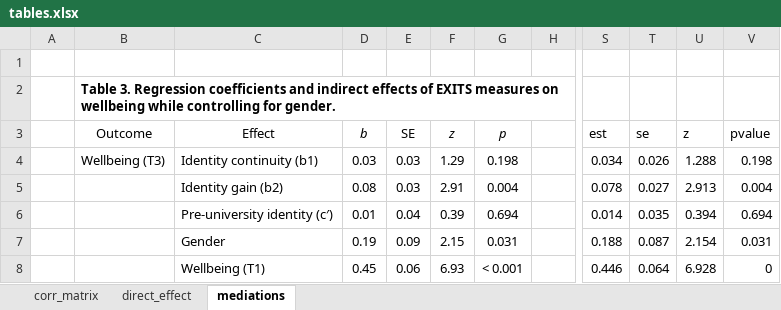
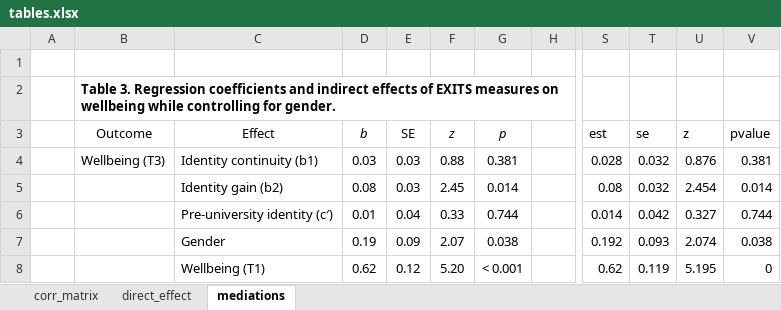
Before and after one commit to UC-WINTER-LAB/colleges_belonging, an Excel workbook: tables.xlsx, sheet mediations, drawn as a sheet; only a part is shown, gaps mark what is left out; values as stored, in another font and other column widths than the file's, no borders; charts and pictures not drawn; the diff covers the shown part only; the diff names each change by its address in the sheet, - before the commit and + after, or states it on an @@ line.

Commit message:
Updated analysis and tables. Split analysis into a and b

```diff
--- a/tables.xlsx (sheet mediations)
+++ b/tables.xlsx (sheet mediations)
-F4 (z): 1.29
+F4 (z): 0.88
-G4 (p): 0.198
+G4 (p): 0.381
-S4 (est): 0.034
+S4 (est): 0.028
-T4 (se): 0.026
+T4 (se): 0.032
-U4 (z): 1.288
+U4 (z): 0.876
-V4 (pvalue): 0.198
+V4 (pvalue): 0.381
-F5 (z): 2.91
+F5 (z): 2.45
-G5 (p): 0.004
+G5 (p): 0.014
-S5 (est): 0.078
+S5 (est): 0.08
-T5 (se): 0.027
+T5 (se): 0.032
-U5 (z): 2.913
+U5 (z): 2.454
-V5 (pvalue): 0.004
+V5 (pvalue): 0.014
-F6 (z): 0.39
+F6 (z): 0.33
-G6 (p): 0.694
+G6 (p): 0.744
-T6 (se): 0.035
+T6 (se): 0.042
-U6 (z): 0.394
+U6 (z): 0.327
-V6 (pvalue): 0.694
+V6 (pvalue): 0.744
-F7 (z): 2.15
+F7 (z): 2.07
-G7 (p): 0.031
+G7 (p): 0.038
-S7 (est): 0.188
+S7 (est): 0.192
-T7 (se): 0.087
+T7 (se): 0.093
-U7 (z): 2.154
+U7 (z): 2.074
-V7 (pvalue): 0.031
+V7 (pvalue): 0.038
-D8 (b): 0.45
+D8 (b): 0.62
-E8 (SE): 0.06
+E8 (SE): 0.12
-F8 (z): 6.93
+F8 (z): 5.20
-S8 (est): 0.446
+S8 (est): 0.62
-T8 (se): 0.064
+T8 (se): 0.119
-U8 (z): 6.928
+U8 (z): 5.195
```
Also changed, not shown: 18 added rows, 2 removed rows and 35 edited cells elsewhere in this sheet, sheet corr_matrix, formulas that keep their value, 5 other files.
